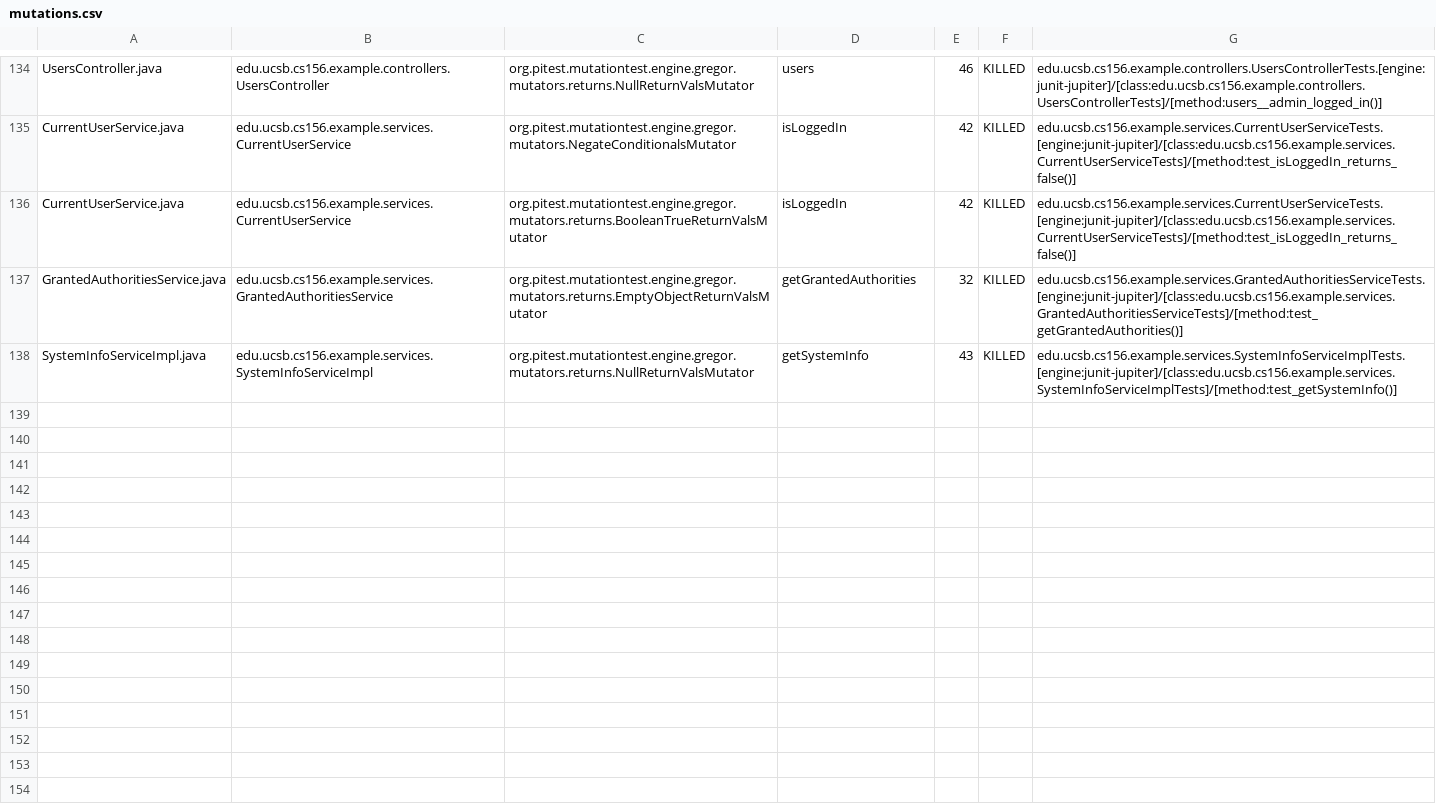
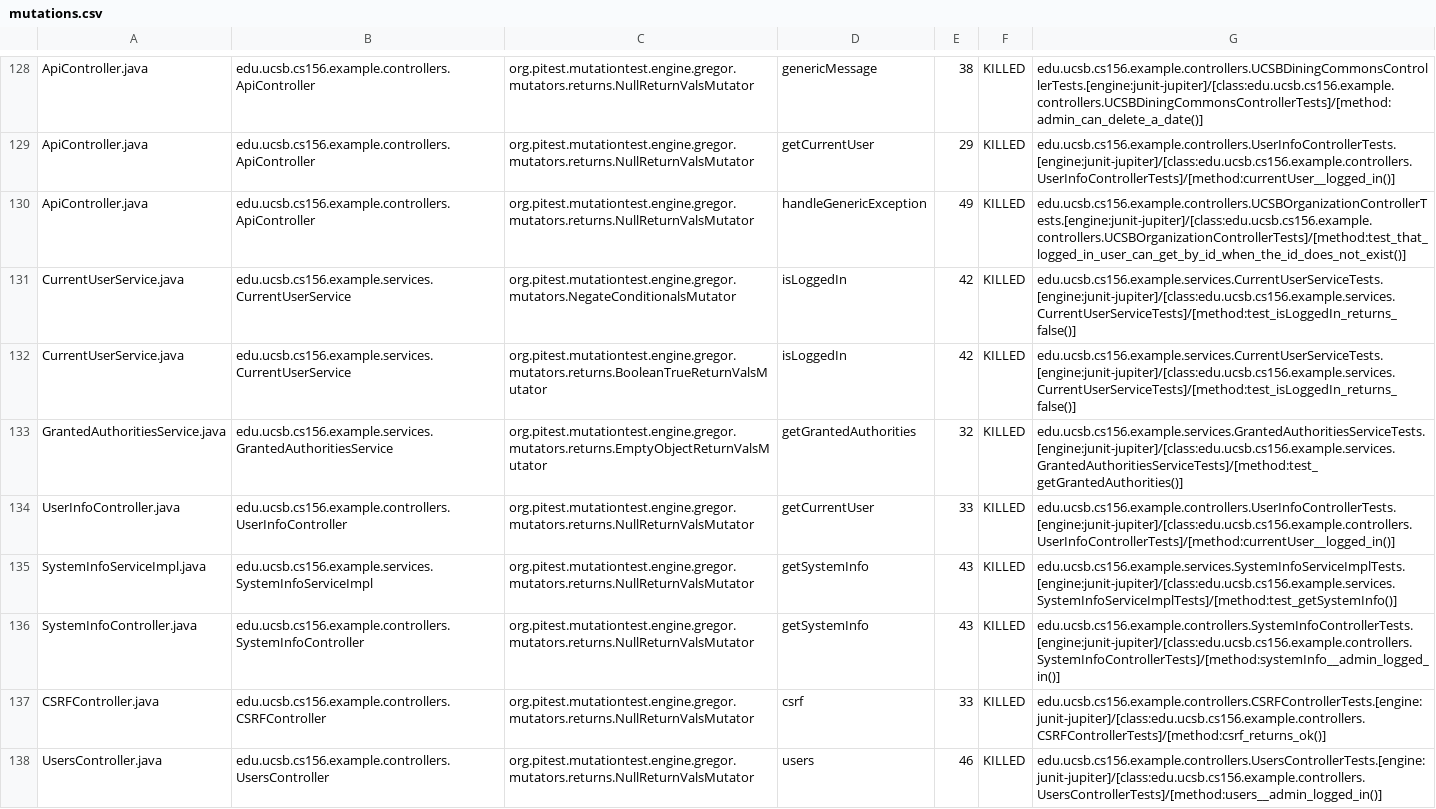
Before and after one commit to ucsb-cs156-s24/team03-s24-4pm-5, a CSV file: prs/101/pitest/mutations.csv, drawn as a sheet; only a part is shown, gaps mark what is left out; addresses are those after the commit; the diff covers the shown part only; the diff names each change by its address in the sheet, - before the commit and + after, or states it on an @@ line.

Commit message:
Deploying to gh-pages from @ ucsb-cs156-s24/team03-s24-4pm-5@f437a1b29c7e37455d93866f37544f38fba8f386 🚀

```diff
--- a/prs/101/pitest/mutations.csv
+++ b/prs/101/pitest/mutations.csv
-A128: UsersController.java
+A128: ApiController.java
-B128: edu.ucsb.cs156.example.controllers.UsersController
+B128: edu.ucsb.cs156.example.controllers.ApiController
-D128: users
+D128: genericMessage
-E128: 46
+E128: 38
-G128: edu.ucsb.cs156.example.controllers.UsersControllerTests.[engine:junit-jupiter]/[class:edu.ucsb.cs156.example.controllers.UsersControllerTests]/[method:users__admin_logged_in()]
+G128: edu.ucsb.cs156.example.controllers.UCSBDiningCommonsControllerTests.[engine:junit-jupiter]/[class:edu.ucsb.cs156.example.controllers.UCSBDiningCommonsControllerTests]/[method:admin_can_delete_a_date()]
@@ row 2 moved to row 129: ApiController.java @@
@@ row 3 moved to row 130: ApiController.java @@
@@ row 133 moved to row 134: UserInfoController.java @@
@@ row 79 moved to row 136: SystemInfoController.java @@
@@ row 23 moved to row 137: CSRFController.java @@
+row 138: UsersController.java | edu.ucsb.cs156.example.controllers.UsersController | org.pitest.mutationtest.engine.gregor.mutators.returns.NullReturnValsMutator | users | 46 | KILLED | edu.ucsb.cs156.example.controllers.UsersControllerTests.[engine:junit-jupiter]/[class:edu.ucsb.cs156.example.controllers.UsersControllerTests]/[method:users__admin_logged_in()]
```
Also changed, not shown: 6 added rows, 7 removed rows and 83 moved rows elsewhere in this file, 16 other files.
